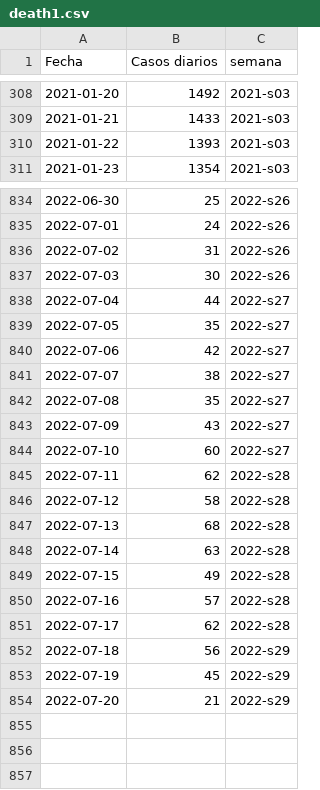
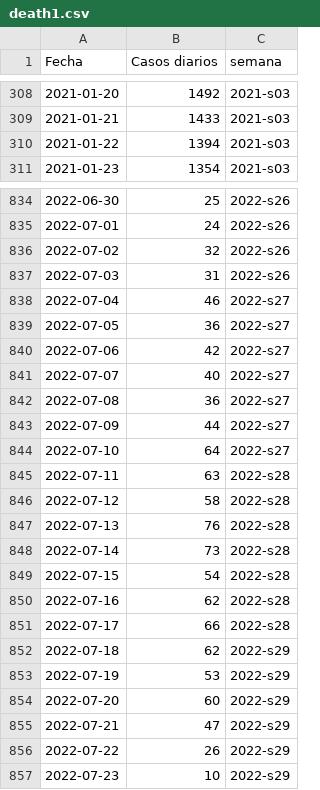
Before and after one commit to lvew/covid_mx_viz, a CSV file: dat/death1.csv, drawn as a sheet; only a part is shown, gaps mark what is left out; the diff covers the shown part only.

```diff
--- a/dat/death1.csv
+++ b/dat/death1.csv
@@ -309,3 +309,3 @@ Fecha,Casos diarios,semana
 2021-01-21,1433,2021-s03
-2021-01-22,1393,2021-s03
+2021-01-22,1394,2021-s03
 2021-01-23,1354,2021-s03
@@ -835,20 +835,23 @@ Fecha,Casos diarios,semana
 2022-07-01,24,2022-s26
-2022-07-02,31,2022-s26
-2022-07-03,30,2022-s26
-2022-07-04,44,2022-s27
-2022-07-05,35,2022-s27
+2022-07-02,32,2022-s26
+2022-07-03,31,2022-s26
+2022-07-04,46,2022-s27
+2022-07-05,36,2022-s27
 2022-07-06,42,2022-s27
-2022-07-07,38,2022-s27
-2022-07-08,35,2022-s27
-2022-07-09,43,2022-s27
-2022-07-10,60,2022-s27
-2022-07-11,62,2022-s28
+2022-07-07,40,2022-s27
+2022-07-08,36,2022-s27
+2022-07-09,44,2022-s27
+2022-07-10,64,2022-s27
+2022-07-11,63,2022-s28
 2022-07-12,58,2022-s28
-2022-07-13,68,2022-s28
-2022-07-14,63,2022-s28
-2022-07-15,49,2022-s28
-2022-07-16,57,2022-s28
-2022-07-17,62,2022-s28
-2022-07-18,56,2022-s29
-2022-07-19,45,2022-s29
-2022-07-20,21,2022-s29
+2022-07-13,76,2022-s28
+2022-07-14,73,2022-s28
+2022-07-15,54,2022-s28
+2022-07-16,62,2022-s28
+2022-07-17,66,2022-s28
+2022-07-18,62,2022-s29
+2022-07-19,53,2022-s29
+2022-07-20,60,2022-s29
+2022-07-21,47,2022-s29
+2022-07-22,26,2022-s29
+2022-07-23,10,2022-s29
```
Also changed, not shown: 26 edited cells elsewhere in this file, dat/contagios.csv, dat/contagios_estatal.csv, 1 other file.
